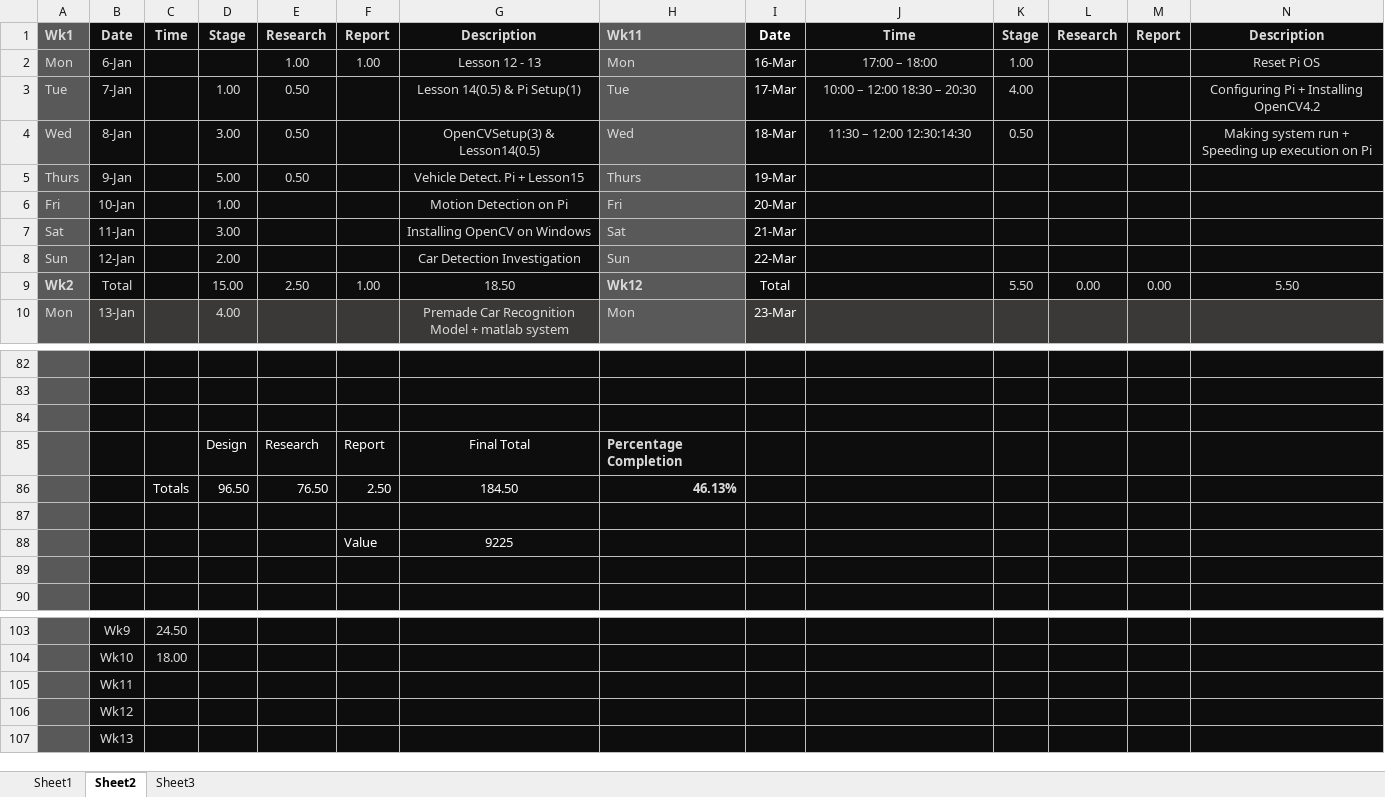
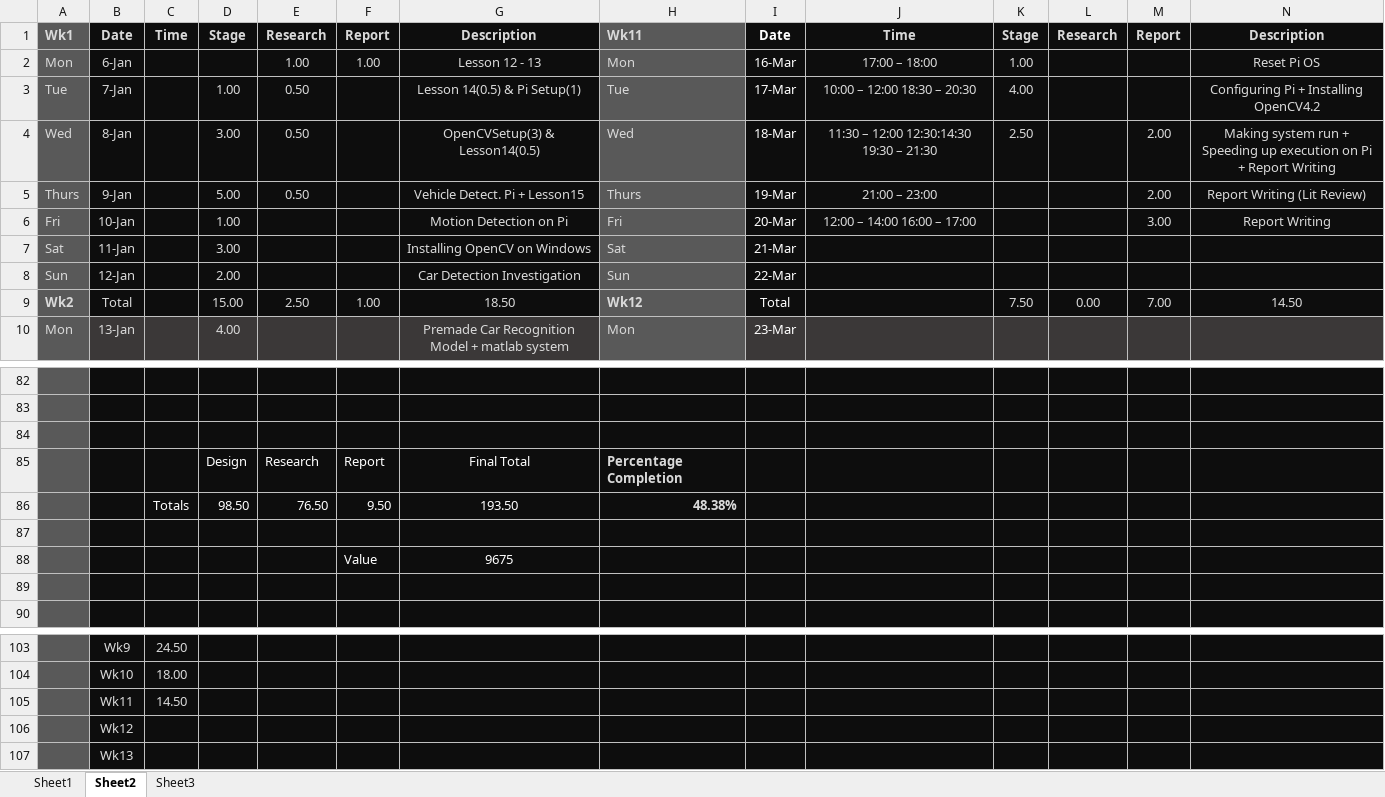
Before and after one commit to xolopx/thesis, an Excel workbook: Time.xlsx, sheet Sheet2, drawn as a sheet; only a part is shown, gaps mark what is left out; values as stored, in another font and other column widths than the file's, no borders; charts and pictures and conditional formats not drawn; removed rows and columns are numbered as before the commit, all else as after; the diff names each change by its address in the sheet, - before the commit and + after, or states it on an @@ line.

Commit message:
Updating time etc

```diff
--- a/Time.xlsx (sheet Sheet2)
+++ b/Time.xlsx (sheet Sheet2)
-J4: 11:30 – 12:00 12:30:14:30
+J4: 11:30 – 12:00 12:30:14:30 19:30 – 21:30
-K4: 0.50
+K4: 2.50
-M4:M5: (empty)
+M4:M5: 2.00
-N4: …on Pi
+N4: …on Pi + Report Writing
-J5: (empty)
+J5: 21:00 – 23:00
-N5: (empty)
+N5: Report Writing (Lit Review)
-J6: (empty)
+J6: 12:00 – 14:00 16:00 – 17:00
-M6: (empty)
+M6: 3.00
-N6: (empty)
+N6: Report Writing
-K9: 5.50
+K9: 7.50
-M9: 0.00
+M9: 7.00
-N9: 5.50
+N9: 14.50
-row 86:  |  | Totals | 96.50 | 76.50 | 2.50 | 184.50 | 46.13%
+row 86:  |  | Totals | 98.50 | 76.50 | 9.50 | 193.50 | 48.38%
-G88: 9225
+G88: 9675
-C105: (empty)
+C105: 14.50
```
Also changed, not shown: charts or pictures, 3 other files.
